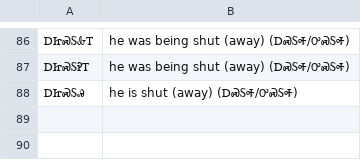
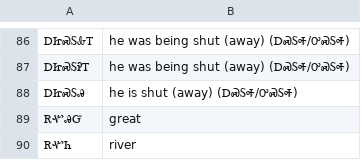
Before and after one commit to CherokeeLanguage/CherokeeLemmatizerGwt, a CSV file: CherokeeDictionary/src/main/java/com/cherokeelessons/dict/client/text/magali.csv, drawn as a sheet; only a part is shown, gaps mark what is left out; the diff names each change by its address in the sheet, - before the commit and + after, or states it on an @@ line.

```diff
--- a/CherokeeDictionary/src/main/java/com/cherokeelessons/dict/client/text/magali.csv
+++ b/CherokeeDictionary/src/main/java/com/cherokeelessons/dict/client/text/magali.csv
+row 89: ᎡᏉᎯᏳ | great
+row 90: ᎡᏉᏂ | river
```
Also changed, not shown: 6 other files.
